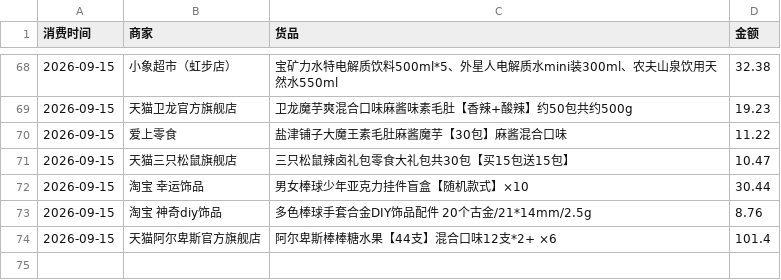
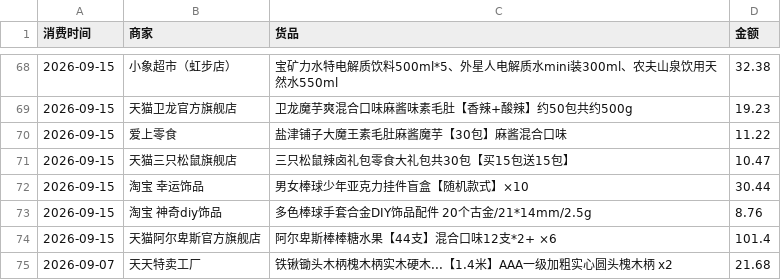
Before and after one commit to Lay-Yin/SUSTech-baseball-Softball-Team-Public-ledger, a CSV file: public-ledger.csv, drawn as a sheet; only a part is shown, gaps mark what is left out.

Commit message:
Add expense records

```diff
--- a/public-ledger.csv
+++ b/public-ledger.csv
@@ -74 +74,2 @@
 2026-09-15,天猫阿尔卑斯官方旗舰店,阿尔卑斯棒棒糖水果【44支】混合口味12支*2+ ×6,101.4
+2026-09-07,天天特卖工厂,铁锹锄头木柄槐木柄实木硬木...【1.4米】AAA一级加粗实心圆头槐木柄 x2,21.68
```
